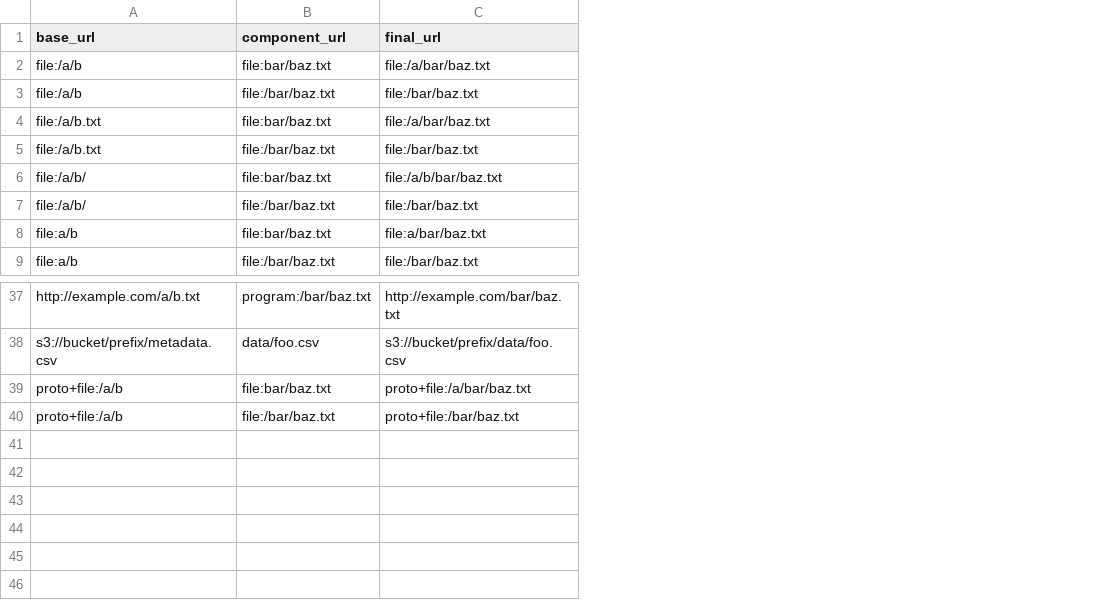
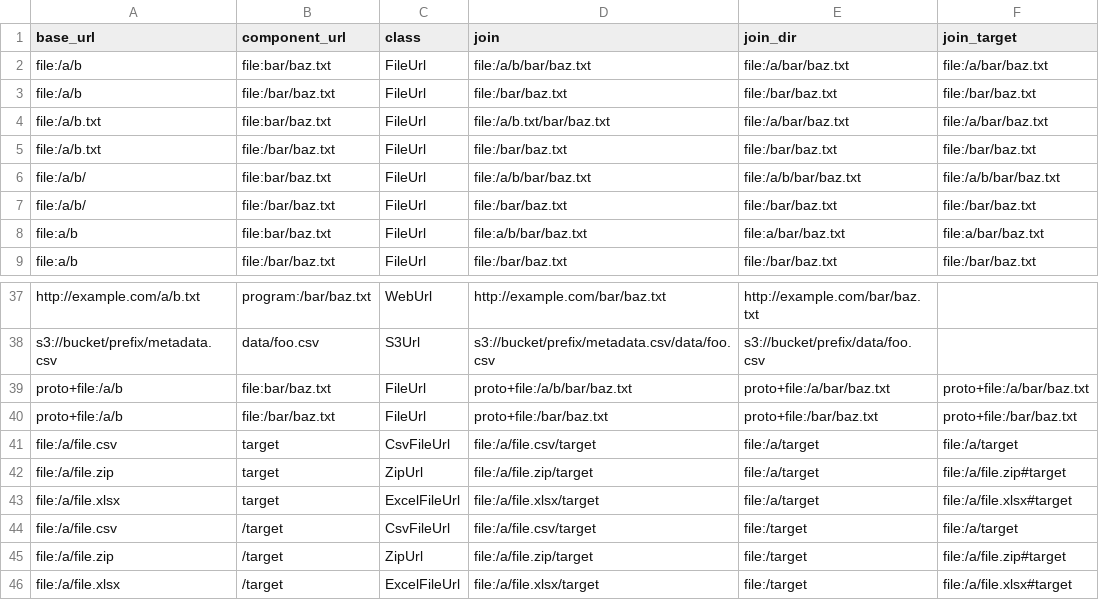
Before and after one commit to CivicSpleen/appurl, a CSV file: test_data/components.csv, drawn as a sheet; only a part is shown, gaps mark what is left out; addresses are those after the commit; the diff names each change by its address in the sheet, - before the commit and + after, or states it on an @@ line.

```diff
--- a/test_data/components.csv
+++ b/test_data/components.csv
+column C (class), rows 2-9: all FileUrl; rows 37-40: WebUrl | S3Url | FileUrl | FileUrl
+column D (join), rows 2-9: file:/a/b/bar/baz.txt | file:/bar/baz.txt | file:/a/b.txt/bar/baz.txt | file:/bar/baz.txt | file:/a/b/bar/baz.txt | file:/bar/baz.txt | file:a/b/bar/baz.txt | file:/bar/baz.txt; rows 37-40: http://example.com/bar/baz.txt | s3://bucket/prefix/metadata.csv/data/foo.csv | proto+file:/a/b/bar/baz.txt | proto+file:/bar/baz.txt
+column F (join_target), rows 2-9: file:/a/bar/baz.txt | file:/bar/baz.txt | file:/a/bar/baz.txt | file:/bar/baz.txt | file:/a/b/bar/baz.txt | file:/bar/baz.txt | file:a/bar/baz.txt | file:/bar/baz.txt; rows 39-40: proto+file:/a/bar/baz.txt | proto+file:/bar/baz.txt
-E1: final_url
+E1: join_dir
+row 41: file:/a/file.csv | target | CsvFileUrl | file:/a/file.csv/target | file:/a/target | file:/a/target
+row 42: file:/a/file.zip | target | ZipUrl | file:/a/file.zip/target | file:/a/target | file:/a/file.zip#target
+row 43: file:/a/file.xlsx | target | ExcelFileUrl | file:/a/file.xlsx/target | file:/a/target | file:/a/file.xlsx#target
+row 44: file:/a/file.csv | /target | CsvFileUrl | file:/a/file.csv/target | file:/target | file:/a/target
+row 45: file:/a/file.zip | /target | ZipUrl | file:/a/file.zip/target | file:/target | file:/a/file.zip#target
+row 46: file:/a/file.xlsx | /target | ExcelFileUrl | file:/a/file.xlsx/target | file:/target | file:/a/file.xlsx#target
```
Also changed, not shown: test_data/url_classes.csv, 13 other files.
